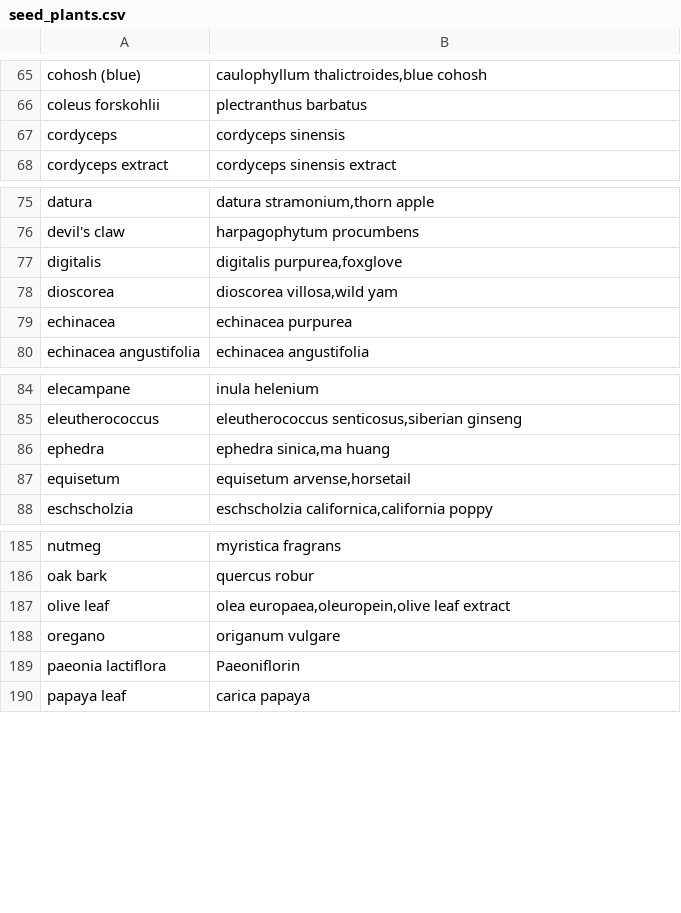
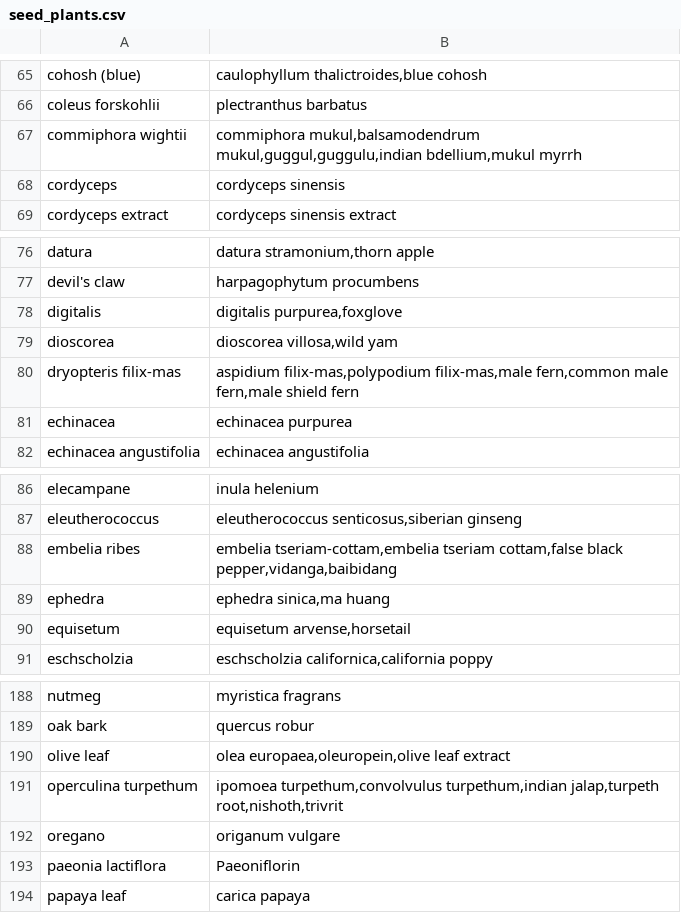
Before and after one commit to domidels/plant-therapeutic-mvp, a CSV file: app/data/seed_plants.csv, drawn as a sheet; only a part is shown, gaps mark what is left out.

Commit message:
update plants on csv

```diff
--- a/app/data/seed_plants.csv
+++ b/app/data/seed_plants.csv
@@ -66,2 +66,3 @@ cohosh (blue),"caulophyllum thalictroides,blue cohosh"
 coleus forskohlii,"plectranthus barbatus"
+commiphora wightii,"commiphora mukul,balsamodendrum mukul,guggul,guggulu,indian bdellium,mukul myrrh"
 cordyceps,"cordyceps sinensis"
@@ -78,2 +79,3 @@ digitalis,"digitalis purpurea,foxglove"
 dioscorea,"dioscorea villosa,wild yam"
+dryopteris filix-mas,"aspidium filix-mas,polypodium filix-mas,male fern,common male fern,male shield fern"
 echinacea,"echinacea purpurea"
@@ -85,2 +87,3 @@ elecampane,"inula helenium"
 eleutherococcus,"eleutherococcus senticosus,siberian ginseng"
+embelia ribes,"embelia tseriam-cottam,embelia tseriam cottam,false black pepper,vidanga,baibidang"
 ephedra,"ephedra sinica,ma huang"
@@ -187,2 +190,3 @@ oak bark,"quercus robur"
 olive leaf,"olea europaea,oleuropein,olive leaf extract"
+operculina turpethum,"ipomoea turpethum,convolvulus turpethum,indian jalap,turpeth root,nishoth,trivrit"
 oregano,"origanum vulgare"
```
